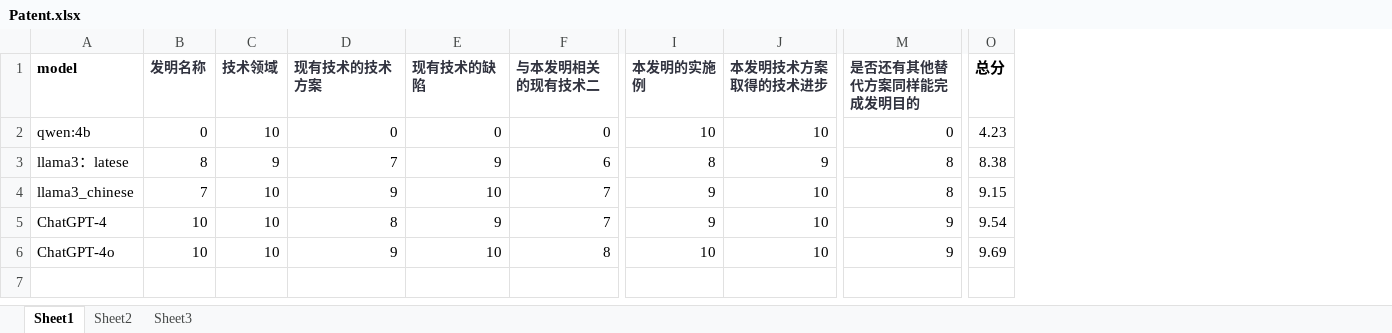
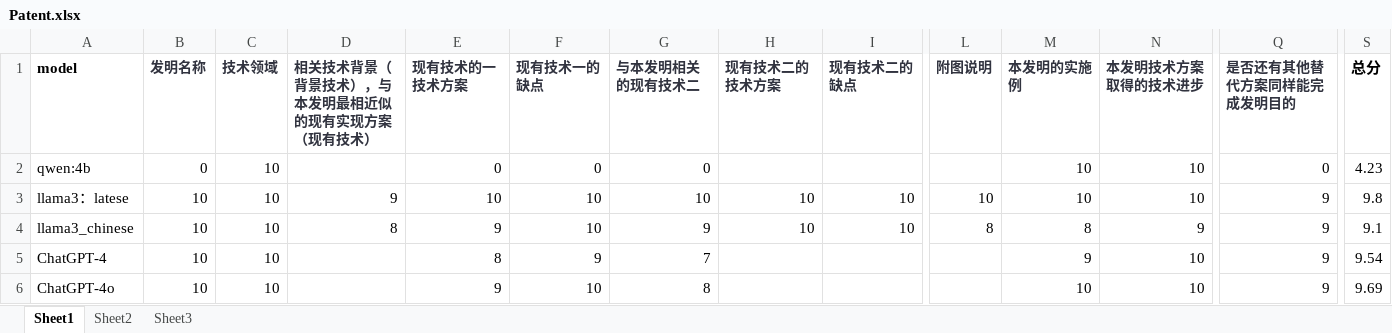
Before and after one commit to 1308100560/llm-examples, an Excel workbook: sheet/Patent/Batteries/Patent.xlsx, sheet Sheet1, drawn as a sheet; only a part is shown, gaps mark what is left out; values as stored, in another font and other column widths than the file's, no borders; addresses are those after the commit; the diff covers the shown part only; the diff names each change by its address in the sheet, - before the commit and + after, or states it on an @@ line.

```diff
--- a/sheet/Patent/Batteries/Patent.xlsx (sheet Sheet1)
+++ b/sheet/Patent/Batteries/Patent.xlsx (sheet Sheet1)
+column F (现有技术一的缺点), rows 2-6: 0 | 10 | 10 | 9 | 10
+column H (现有技术二的技术方案), rows 3-4: 10 | 10
+column I (现有技术二的缺点), rows 3-4: 10 | 10
+column L (附图说明), rows 3-4: 10 | 8
-D1: 现有技术的技术方案
+D1: 相关技术背景（背景技术），与本发明最相近似的现有实现方案（现有技术）
-E1: 现有技术的缺陷
+E1: 现有技术的一技术方案
-D2: 0
+D2: (empty)
-B3 (发明名称): 8
+B3 (发明名称): 10
-C3 (技术领域): 9
+C3 (技术领域): 10
-D3: 7
+D3: 9
-E3 (现有技术的一技术方案): 9
+E3 (现有技术的一技术方案): 10
-G3 (与本发明相关的现有技术二): 6
+G3 (与本发明相关的现有技术二): 10
-M3 (本发明的实施例): 8
+M3 (本发明的实施例): 10
-N3 (本发明技术方案取得的技术进步): 9
+N3 (本发明技术方案取得的技术进步): 10
-Q3:Q4 (是否还有其他替代方案同样能完成发明目的): 8
+Q3:Q4 (是否还有其他替代方案同样能完成发明目的): 9
-S3 (总分): 8.38
+S3 (总分): 9.8
-B4 (发明名称): 7
+B4 (发明名称): 10
-D4: 9
+D4: 8
-E4 (现有技术的一技术方案): 10
+E4 (现有技术的一技术方案): 9
-G4 (与本发明相关的现有技术二): 7
+G4 (与本发明相关的现有技术二): 9
-M4 (本发明的实施例): 9
+M4 (本发明的实施例): 8
-N4 (本发明技术方案取得的技术进步): 10
+N4 (本发明技术方案取得的技术进步): 9
-S4 (总分): 9.15
+S4 (总分): 9.1
-D5: 8
+D5: (empty)
-E5 (现有技术的一技术方案): 9
+E5 (现有技术的一技术方案): 8
-D6: 9
+D6: (empty)
-E6 (现有技术的一技术方案): 10
+E6 (现有技术的一技术方案): 9
```
Also changed, not shown: 5 edited cells elsewhere in this sheet, 16 other files.
